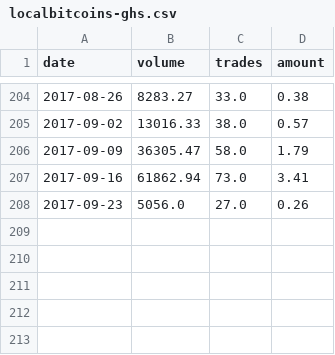
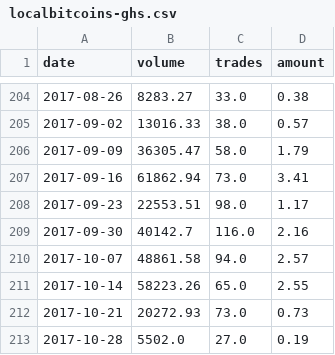
Before and after one commit to localbtc/localbtc.github.io, a CSV file: localbitcoins-ghs.csv, drawn as a sheet; only a part is shown, gaps mark what is left out.

```diff
--- a/localbitcoins-ghs.csv
+++ b/localbitcoins-ghs.csv
@@ -207,2 +207,7 @@ date,volume,trades,amount
 2017-09-16,61862.94,73.0,3.41
-2017-09-23,5056.0,27.0,0.26
+2017-09-23,22553.51,98.0,1.17
+2017-09-30,40142.7,116.0,2.16
+2017-10-07,48861.58,94.0,2.57
+2017-10-14,58223.26,65.0,2.55
+2017-10-21,20272.93,73.0,0.73
+2017-10-28,5502.0,27.0,0.19
```
Also changed, not shown: localbitcoins-ngn.csv, 2 other files.
